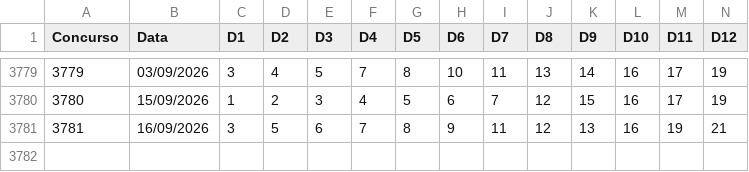
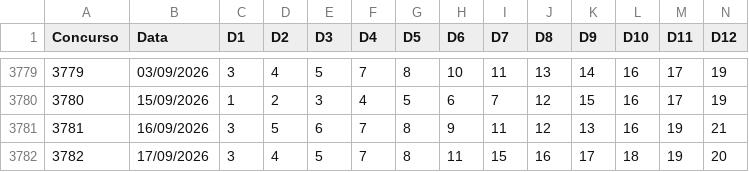
Before and after one commit to vbaiao/sortelab, a CSV file: dados/csv/lotofacil.csv, drawn as a sheet; only a part is shown, gaps mark what is left out; rows hold the shown columns only; the diff names each change by its address in the sheet, - before the commit and + after, or states it on an @@ line.

```diff
--- a/dados/csv/lotofacil.csv
+++ b/dados/csv/lotofacil.csv
+row 3782: 3782 | 17/09/2026 | 3 | 4 | 5 | 7 | 8 | 11 | 15 | 16 | 17 | 18 | 19 | 20
```
Also changed, not shown: 4 other files.
